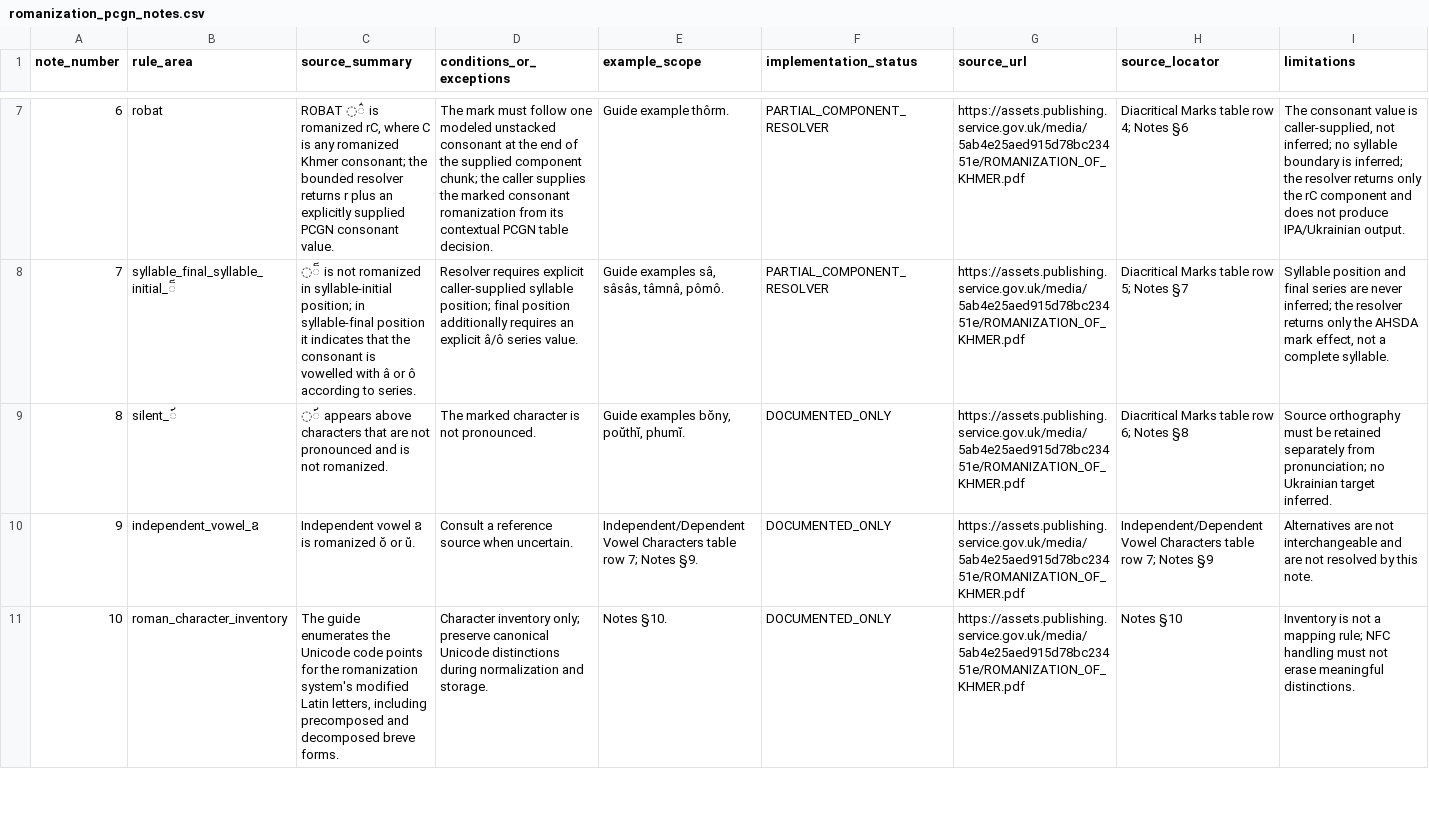
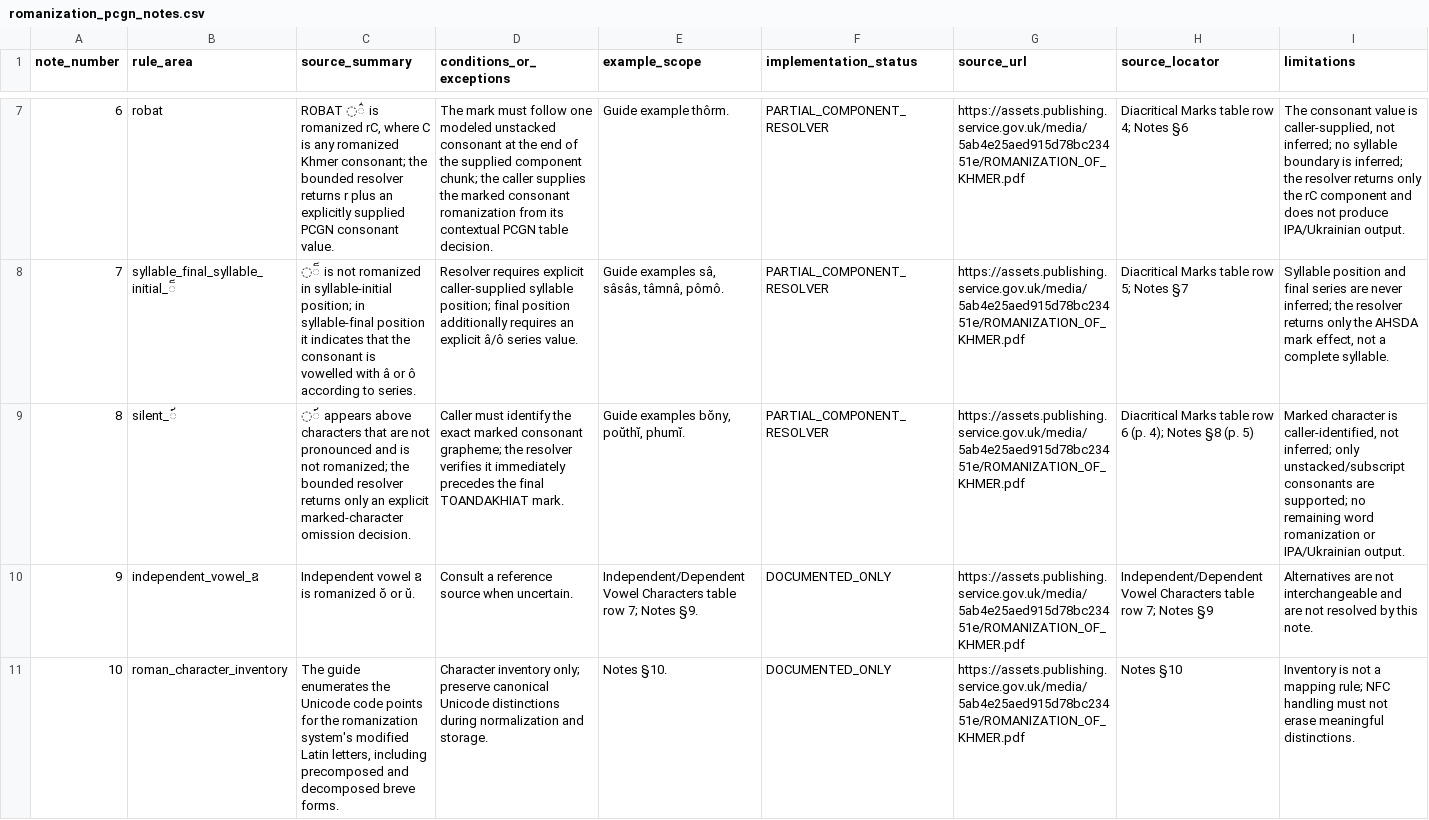
Before and after one commit to ClippyFirst/Khmer-Ukrainian-Phonetic-System, a CSV file: data/khmer/romanization_pcgn_notes.csv, drawn as a sheet; only a part is shown, gaps mark what is left out; the diff names each change by its address in the sheet, - before the commit and + after, or states it on an @@ line.

Commit message:
docs: register bounded PCGN Note 8 silent-character resolver

```diff
--- a/data/khmer/romanization_pcgn_notes.csv
+++ b/data/khmer/romanization_pcgn_notes.csv
-C9 (source_summary): …is not romanized.
+C9 (source_summary): …is not romanized; the bounded resolver returns only an explicit marked-character omission decision.
-D9 (conditions_or_exceptions): The marked character is not pronounced.
+D9 (conditions_or_exceptions): Caller must identify the exact marked consonant grapheme; the resolver verifies it immediately precedes the final TOANDAKHIAT mark.
-F9 (implementation_status): DOCUMENTED_ONLY
+F9 (implementation_status): PARTIAL_COMPONENT_RESOLVER
-H9 (source_locator): …table row 6; Notes §8
+H9 (source_locator): …table row 6 (p. 4); Notes §8 (p. 5)
-I9 (limitations): Source orthography must be retained separately from pronunciation; no Ukrainian target inferred.
+I9 (limitations): Marked character is caller-identified, not inferred; only unstacked/subscript consonants are supported; no remaining word romanization or IPA/Ukrainian output.
```
